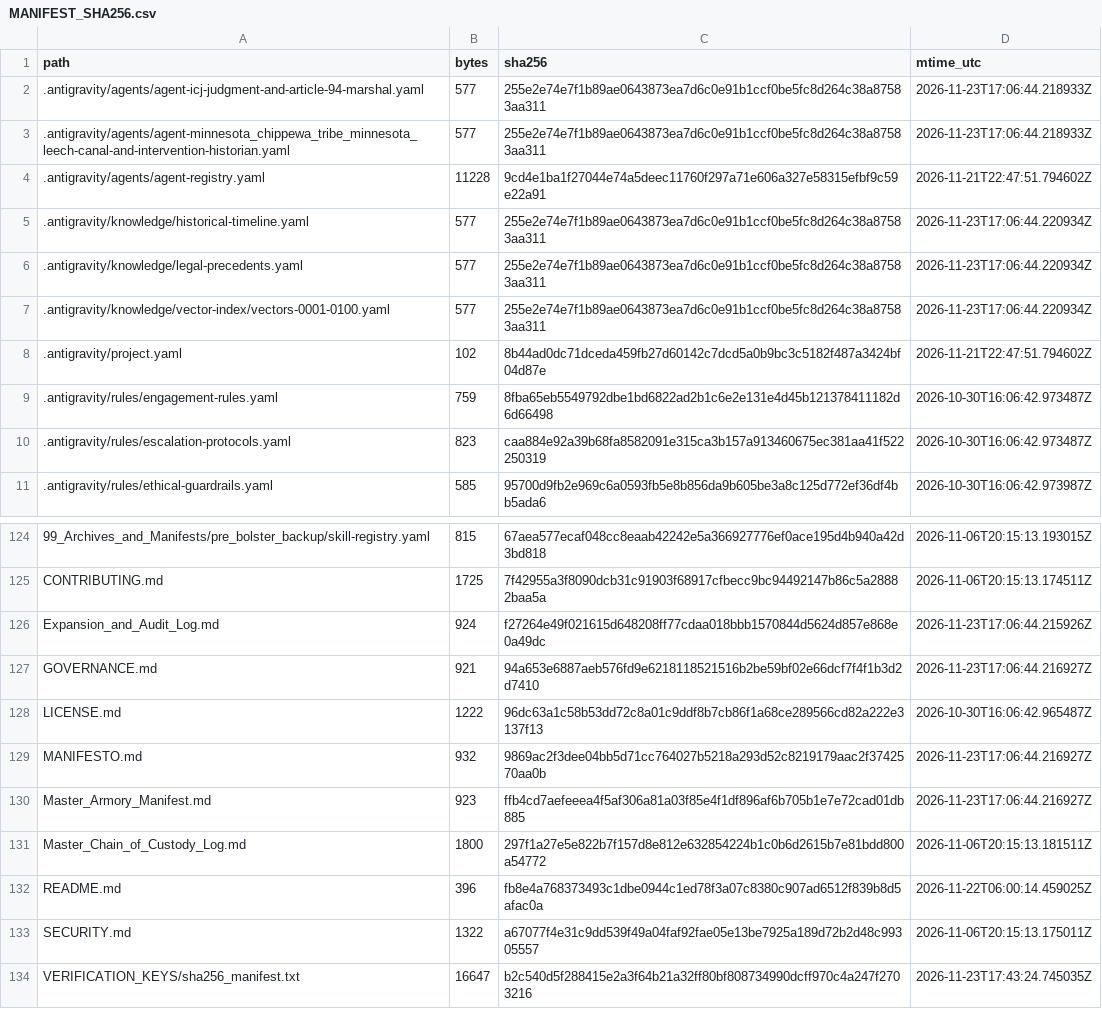
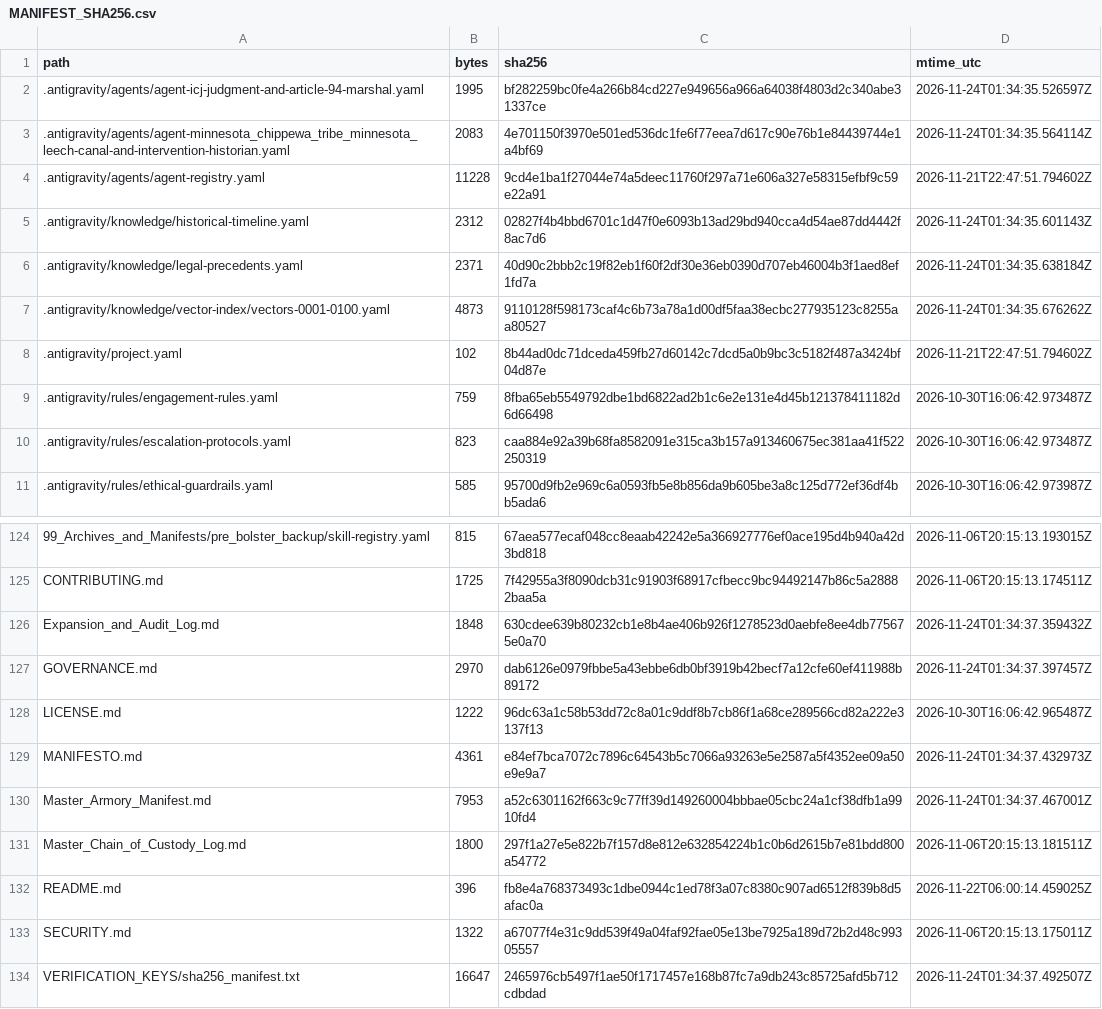
Before and after one commit to GlobalRestitutionAlliance/turtle-island-us-mn-minnesota-chippewa-tribe-minnesota-leech-master-litigation, a CSV file: 99_Archives_and_Manifests/MANIFEST_SHA256.csv, drawn as a sheet; only a part is shown, gaps mark what is left out; the diff covers the shown part only.

```diff
--- a/99_Archives_and_Manifests/MANIFEST_SHA256.csv
+++ b/99_Archives_and_Manifests/MANIFEST_SHA256.csv
@@ -1,8 +1,8 @@
 path,bytes,sha256,mtime_utc
-.antigravity/agents/agent-icj-judgment-and-article-94-marshal.yaml,577,255e2e74e7f1b89ae0643873ea7d6c0e91b1ccf0be5fc8d264c38a87583aa311,2026-11-23T17:06:44.218933Z
-.antigravity/agents/agent-minnesota_chippewa_tribe_minnesota_leech-canal-and-intervention-historian.yaml,577,255e2e74e7f1b89ae0643873ea7d6c0e91b1ccf0be5fc8d264c38a87583aa311,2026-11-23T17:06:44.218933Z
+.antigravity/agents/agent-icj-judgment-and-article-94-marshal.yaml,1995,bf282259bc0fe4a266b84cd227e949656a966a64038f4803d2c340abe31337ce,2026-11-24T01:34:35.526597Z
+.antigravity/agents/agent-minnesota_chippewa_tribe_minnesota_leech-canal-and-intervention-historian.yaml,2083,4e701150f3970e501ed536dc1fe6f77eea7d617c90e76b1e84439744e1a4bf69,2026-11-24T01:34:35.564114Z
 .antigravity/agents/agent-registry.yaml,11228,9cd4e1ba1f27044e74a5deec11760f297a71e606a327e58315efbf9c59e22a91,2026-11-21T22:47:51.794602Z
-.antigravity/knowledge/historical-timeline.yaml,577,255e2e74e7f1b89ae0643873ea7d6c0e91b1ccf0be5fc8d264c38a87583aa311,2026-11-23T17:06:44.220934Z
-.antigravity/knowledge/legal-precedents.yaml,577,255e2e74e7f1b89ae0643873ea7d6c0e91b1ccf0be5fc8d264c38a87583aa311,2026-11-23T17:06:44.220934Z
-.antigravity/knowledge/vector-index/vectors-0001-0100.yaml,577,255e2e74e7f1b89ae0643873ea7d6c0e91b1ccf0be5fc8d264c38a87583aa311,2026-11-23T17:06:44.220934Z
+.antigravity/knowledge/historical-timeline.yaml,2312,02827f4b4bbd6701c1d47f0e6093b13ad29bd940cca4d54ae87dd4442f8ac7d6,2026-11-24T01:34:35.601143Z
+.antigravity/knowledge/legal-precedents.yaml,2371,40d90c2bbb2c19f82eb1f60f2df30e36eb0390d707eb46004b3f1aed8ef1fd7a,2026-11-24T01:34:35.638184Z
+.antigravity/knowledge/vector-index/vectors-0001-0100.yaml,4873,9110128f598173caf4c6b73a78a1d00df5faa38ecbc277935123c8255aa80527,2026-11-24T01:34:35.676262Z
 .antigravity/project.yaml,102,8b44ad0dc71dceda459fb27d60142c7dcd5a0b9bc3c5182f487a3424bf04d87e,2026-11-21T22:47:51.794602Z
@@ -125,7 +125,7 @@ path,bytes,sha256,mtime_utc
 CONTRIBUTING.md,1725,7f42955a3f8090dcb31c91903f68917cfbecc9bc94492147b86c5a28882baa5a,2026-11-06T20:15:13.174511Z
-Expansion_and_Audit_Log.md,924,f27264e49f021615d648208ff77cdaa018bbb1570844d5624d857e868e0a49dc,2026-11-23T17:06:44.215926Z
-GOVERNANCE.md,921,94a653e6887aeb576fd9e6218118521516b2be59bf02e66dcf7f4f1b3d2d7410,2026-11-23T17:06:44.216927Z
+Expansion_and_Audit_Log.md,1848,630cdee639b80232cb1e8b4ae406b926f1278523d0aebfe8ee4db775675e0a70,2026-11-24T01:34:37.359432Z
+GOVERNANCE.md,2970,dab6126e0979fbbe5a43ebbe6db0bf3919b42becf7a12cfe60ef411988b89172,2026-11-24T01:34:37.397457Z
 LICENSE.md,1222,96dc63a1c58b53dd72c8a01c9ddf8b7cb86f1a68ce289566cd82a222e3137f13,2026-10-30T16:06:42.965487Z
-MANIFESTO.md,932,9869ac2f3dee04bb5d71cc764027b5218a293d52c8219179aac2f3742570aa0b,2026-11-23T17:06:44.216927Z
-Master_Armory_Manifest.md,923,ffb4cd7aefeeea4f5af306a81a03f85e4f1df896af6b705b1e7e72cad01db885,2026-11-23T17:06:44.216927Z
+MANIFESTO.md,4361,e84ef7bca7072c7896c64543b5c7066a93263e5e2587a5f4352ee09a50e9e9a7,2026-11-24T01:34:37.432973Z
+Master_Armory_Manifest.md,7953,a52c6301162f663c9c77ff39d149260004bbbae05cbc24a1cf38dfb1a9910fd4,2026-11-24T01:34:37.467001Z
 Master_Chain_of_Custody_Log.md,1800,297f1a27e5e822b7f157d8e812e632854224b1c0b6d2615b7e81bdd800a54772,2026-11-06T20:15:13.181511Z
@@ -133,2 +133,2 @@ README.md,396,fb8e4a768373493c1dbe0944c1ed78f3a07c8380c907ad6512f839b8d5afac0a,2
 SECURITY.md,1322,a67077f4e31c9dd539f49a04faf92fae05e13be7925a189d72b2d48c99305557,2026-11-06T20:15:13.175011Z
-VERIFICATION_KEYS/sha256_manifest.txt,16647,b2c540d5f288415e2a3f64b21a32ff80bf808734990dcff970c4a247f2703216,2026-11-23T17:43:24.745035Z
+VERIFICATION_KEYS/sha256_manifest.txt,16647,2465976cb5497f1ae50f1717457e168b87fc7a9db243c85725afd5b712cdbdad,2026-11-24T01:34:37.492507Z
```
Also changed, not shown: 81 edited cells elsewhere in this file, 37 other files.
